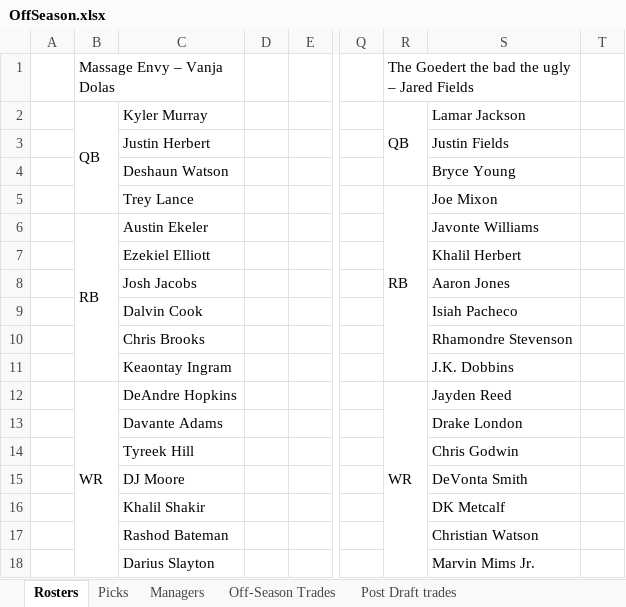
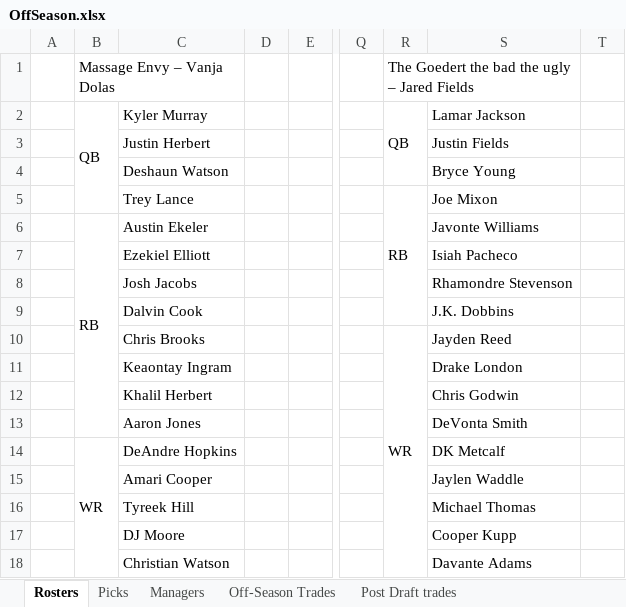
Before and after one commit to johnolson8734/Dynasty, an Excel workbook: OffSeason.xlsx, sheet Rosters, drawn as a sheet; only a part is shown, gaps mark what is left out; values as stored, in another font and other column widths than the file's, no cell formats; removed rows and columns are numbered as before the commit, all else as after; the diff covers the shown part only; the diff names each change by its address in the sheet, - before the commit and + after, or states it on an @@ line.

Commit message:
trade up
Vanja	Davante Adams
	Carl Granderson
	2024 Vanja 2
	2024 Ben 3

Jared	Khalil Herbert
	Aaron Jones
	Christian Watson
	Kyzir White
	Marvin Mims
	Tyree Wilson
	Troy Anderson

```diff
--- a/OffSeason.xlsx (sheet Rosters)
+++ b/OffSeason.xlsx (sheet Rosters)
-R5:R11 merged
+R5:R9 merged
-B6:B11 merged
+B6:B13 merged
-S7: Khalil Herbert
+S7: Isiah Pacheco
-S8: Aaron Jones
+S8: Rhamondre Stevenson
-S9: Isiah Pacheco
+S9: J.K. Dobbins
-R10: (empty)
+R10: WR
+R10:R19 merged
-S10: Rhamondre Stevenson
+S10: Jayden Reed
-S11: J.K. Dobbins
+S11: Drake London
-B12: WR
+B12: (empty)
-B12:B19 merged
-C12: DeAndre Hopkins
+C12: Khalil Herbert
-R12: WR
+R12: (empty)
-R12:R22 merged
-S12: Jayden Reed
+S12: Chris Godwin
-C13: Davante Adams
+C13: Aaron Jones
-S13: Drake London
+S13: DeVonta Smith
-B14: (empty)
+B14: WR
+B14:B22 merged
-C14: Tyreek Hill
+C14: DeAndre Hopkins
-S14: Chris Godwin
+S14: DK Metcalf
-C15: DJ Moore
+C15: Amari Cooper
-S15: DeVonta Smith
+S15: Jaylen Waddle
-C16: Khalil Shakir
+C16: Tyreek Hill
-S16: DK Metcalf
+S16: Michael Thomas
-C17: Rashod Bateman
+C17: DJ Moore
-S17: Christian Watson
+S17: Cooper Kupp
-C18: Darius Slayton
+C18: Christian Watson
-S18: Marvin Mims Jr.
+S18: Davante Adams
```
Also changed, not shown: 5 added rows, 5 removed rows, 55 edited cells and merged cells elsewhere in this sheet, sheet Off-Season Trades, sheet Picks, sheet Managers, cell formats.
